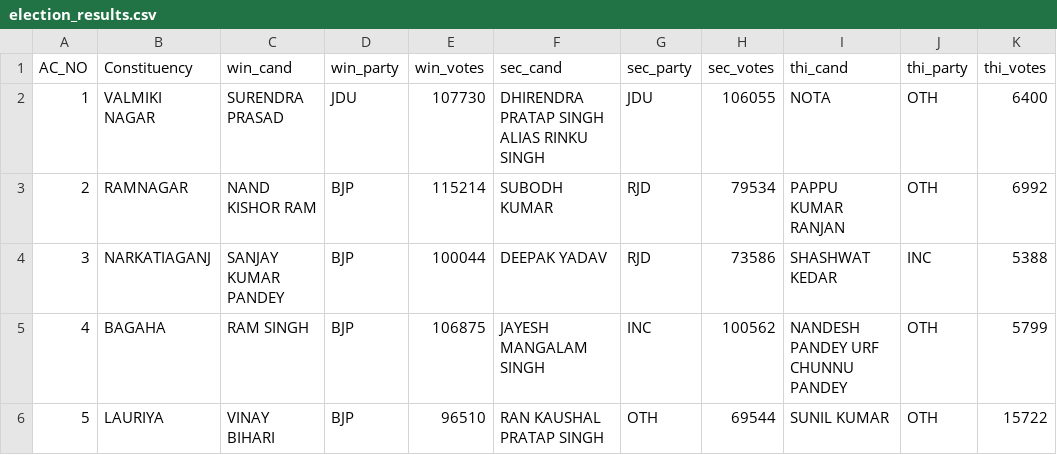
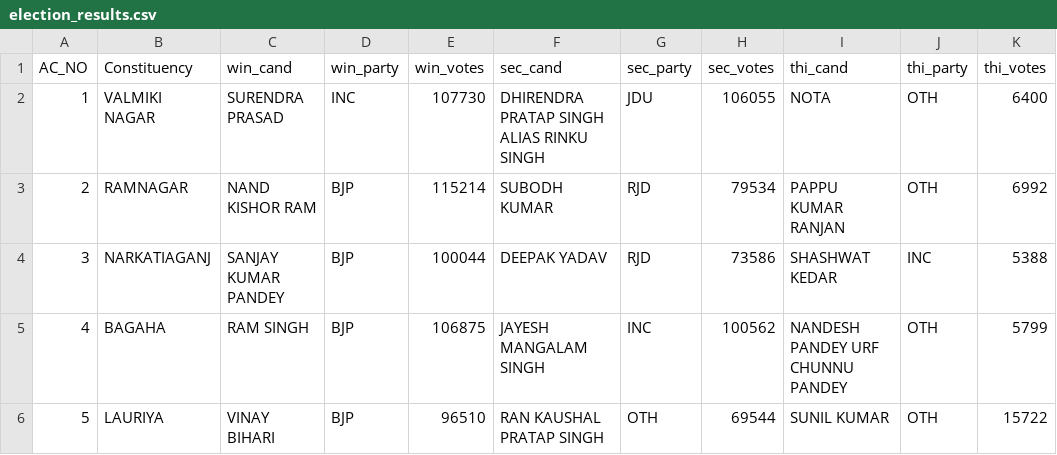
Before and after one commit to abhi0420/Election-tracker, a CSV file: election_results.csv, drawn as a sheet; only a part is shown; the diff names each change by its address in the sheet, - before the commit and + after, or states it on an @@ line.

```diff
--- a/election_results.csv
+++ b/election_results.csv
-D2 (win_party): JDU
+D2 (win_party): INC
```
Also changed, not shown: 1 other file.
